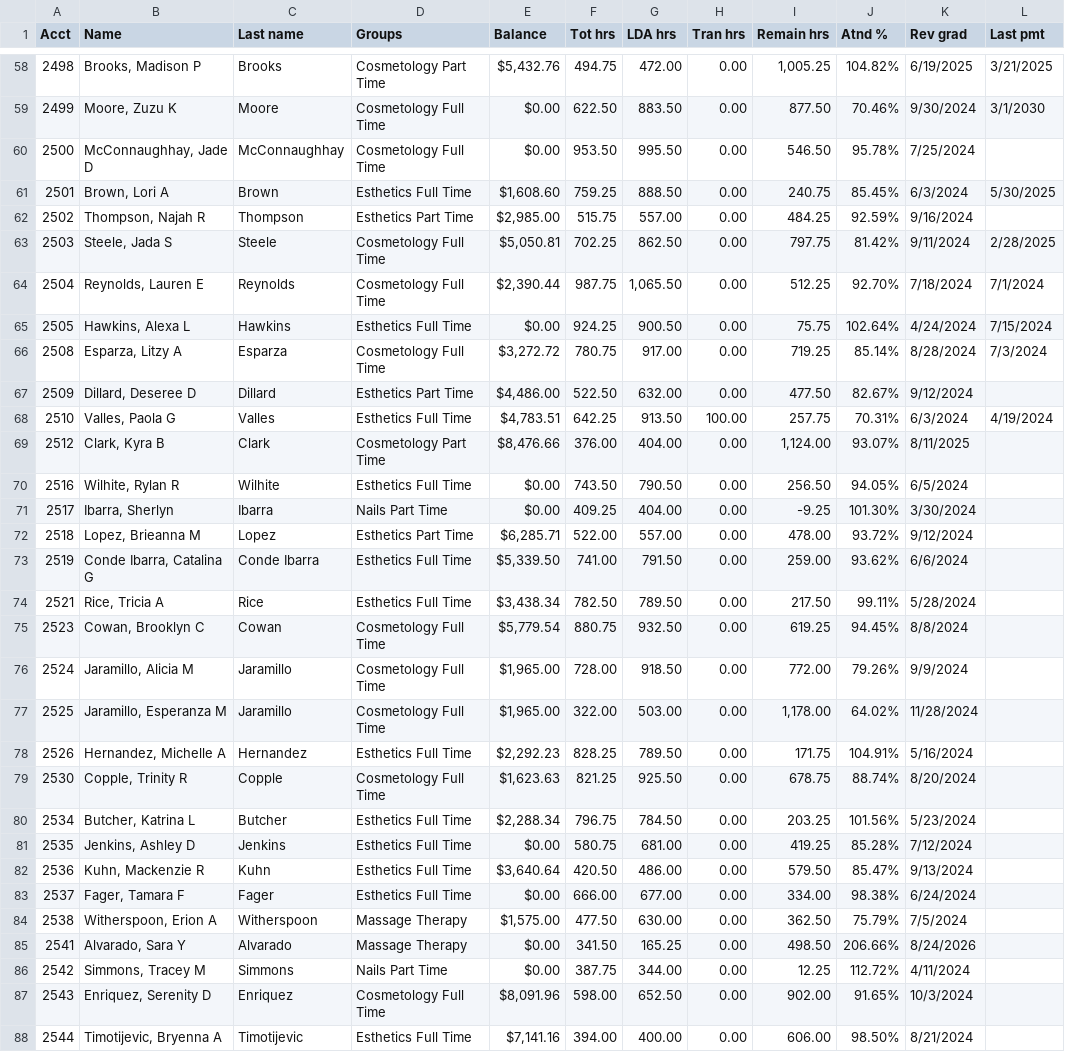
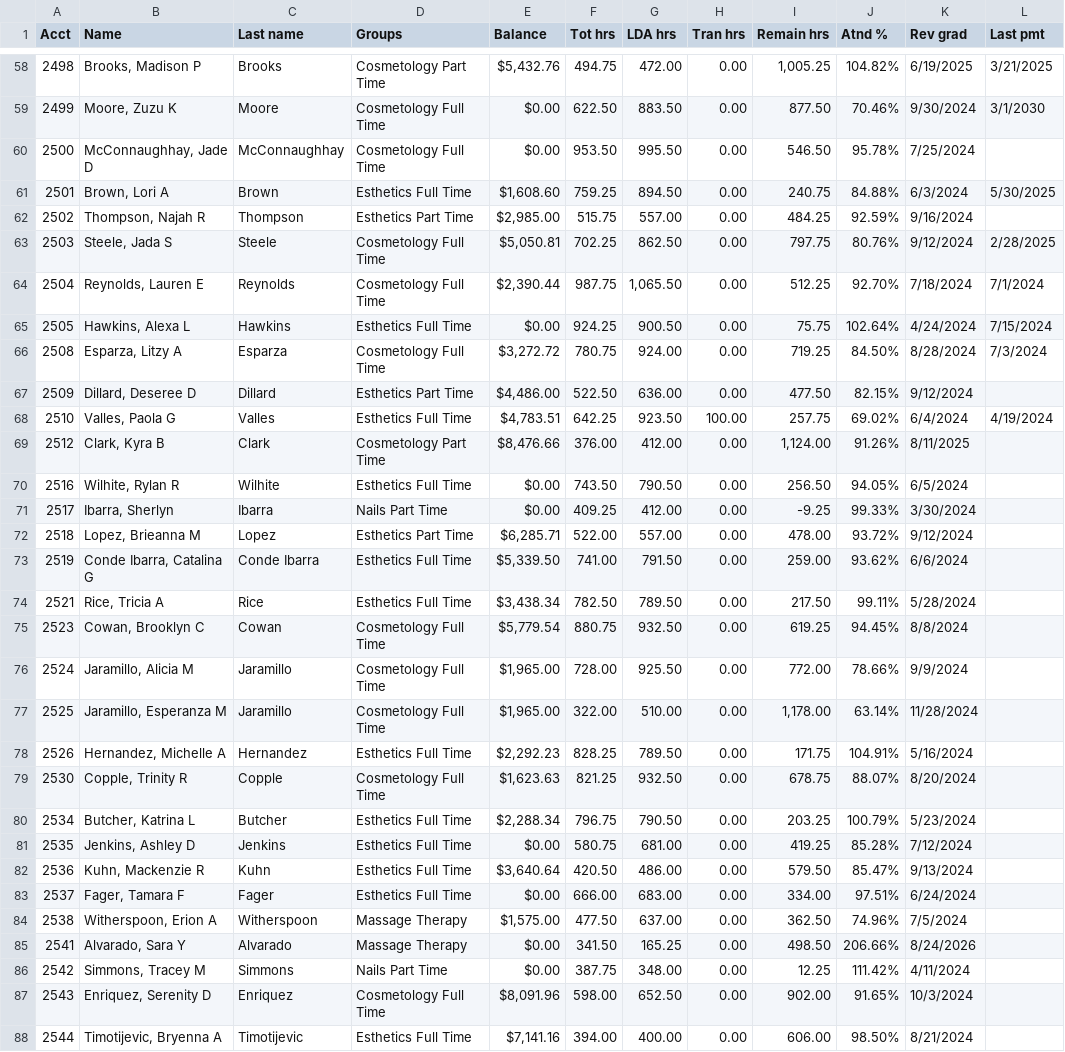
Before and after one commit to SpencerReno/EntourageApp, a CSV file: CSV Files/EntourageApp.csv, drawn as a sheet; only a part is shown, gaps mark what is left out; the diff covers the shown part only.

```diff
--- a/CSV Files/EntourageApp.csv
+++ b/CSV Files/EntourageApp.csv
@@ -60,13 +60,13 @@
 "2500","McConnaughhay, Jade D","McConnaughhay","Cosmetology Full Time","$0.00","953.50","995.50","0.00","546.50","95.78%","7/25/2024"," "
-"2501","Brown, Lori A","Brown","Esthetics Full Time","$1,608.60","759.25","888.50","0.00","240.75","85.45%","6/3/2024","5/30/2025"
+"2501","Brown, Lori A","Brown","Esthetics Full Time","$1,608.60","759.25","894.50","0.00","240.75","84.88%","6/3/2024","5/30/2025"
 "2502","Thompson, Najah R","Thompson","Esthetics Part Time","$2,985.00","515.75","557.00","0.00","484.25","92.59%","9/16/2024"," "
-"2503","Steele, Jada S","Steele","Cosmetology Full Time","$5,050.81","702.25","862.50","0.00","797.75","81.42%","9/11/2024","2/28/2025"
+"2503","Steele, Jada S","Steele","Cosmetology Full Time","$5,050.81","702.25","862.50","0.00","797.75","80.76%","9/12/2024","2/28/2025"
 "2504","Reynolds, Lauren E","Reynolds","Cosmetology Full Time","$2,390.44","987.75","1,065.50","0.00","512.25","92.70%","7/18/2024","7/1/2024"
 "2505","Hawkins, Alexa L","Hawkins","Esthetics Full Time","$0.00","924.25","900.50","0.00","75.75","102.64%","4/24/2024","7/15/2024"
-"2508","Esparza, Litzy A","Esparza","Cosmetology Full Time","$3,272.72","780.75","917.00","0.00","719.25","85.14%","8/28/2024","7/3/2024"
-"2509","Dillard, Deseree D","Dillard","Esthetics Part Time","$4,486.00","522.50","632.00","0.00","477.50","82.67%","9/12/2024"," "
-"2510","Valles, Paola G","Valles","Esthetics Full Time","$4,783.51","642.25","913.50","100.00","257.75","70.31%","6/3/2024","4/19/2024"
-"2512","Clark, Kyra B","Clark","Cosmetology Part Time","$8,476.66","376.00","404.00","0.00","1,124.00","93.07%","8/11/2025"," "
+"2508","Esparza, Litzy A","Esparza","Cosmetology Full Time","$3,272.72","780.75","924.00","0.00","719.25","84.50%","8/28/2024","7/3/2024"
+"2509","Dillard, Deseree D","Dillard","Esthetics Part Time","$4,486.00","522.50","636.00","0.00","477.50","82.15%","9/12/2024"," "
+"2510","Valles, Paola G","Valles","Esthetics Full Time","$4,783.51","642.25","923.50","100.00","257.75","69.02%","6/4/2024","4/19/2024"
+"2512","Clark, Kyra B","Clark","Cosmetology Part Time","$8,476.66","376.00","412.00","0.00","1,124.00","91.26%","8/11/2025"," "
 "2516","Wilhite, Rylan R","Wilhite","Esthetics Full Time","$0.00","743.50","790.50","0.00","256.50","94.05%","6/5/2024"," "
-"2517","Ibarra, Sherlyn","Ibarra","Nails Part Time","$0.00","409.25","404.00","0.00","-9.25","101.30%","3/30/2024"," "
+"2517","Ibarra, Sherlyn","Ibarra","Nails Part Time","$0.00","409.25","412.00","0.00","-9.25","99.33%","3/30/2024"," "
 "2518","Lopez, Brieanna M","Lopez","Esthetics Part Time","$6,285.71","522.00","557.00","0.00","478.00","93.72%","9/12/2024"," "
@@ -75,13 +75,13 @@
 "2523","Cowan, Brooklyn C","Cowan","Cosmetology Full Time","$5,779.54","880.75","932.50","0.00","619.25","94.45%","8/8/2024"," "
-"2524","Jaramillo, Alicia M","Jaramillo","Cosmetology Full Time","$1,965.00","728.00","918.50","0.00","772.00","79.26%","9/9/2024"," "
-"2525","Jaramillo, Esperanza M","Jaramillo","Cosmetology Full Time","$1,965.00","322.00","503.00","0.00","1,178.00","64.02%","11/28/2024"," "
+"2524","Jaramillo, Alicia M","Jaramillo","Cosmetology Full Time","$1,965.00","728.00","925.50","0.00","772.00","78.66%","9/9/2024"," "
+"2525","Jaramillo, Esperanza M","Jaramillo","Cosmetology Full Time","$1,965.00","322.00","510.00","0.00","1,178.00","63.14%","11/28/2024"," "
 "2526","Hernandez, Michelle A","Hernandez","Esthetics Full Time","$2,292.23","828.25","789.50","0.00","171.75","104.91%","5/16/2024"," "
-"2530","Copple, Trinity R","Copple","Cosmetology Full Time","$1,623.63","821.25","925.50","0.00","678.75","88.74%","8/20/2024"," "
-"2534","Butcher, Katrina L","Butcher","Esthetics Full Time","$2,288.34","796.75","784.50","0.00","203.25","101.56%","5/23/2024"," "
+"2530","Copple, Trinity R","Copple","Cosmetology Full Time","$1,623.63","821.25","932.50","0.00","678.75","88.07%","8/20/2024"," "
+"2534","Butcher, Katrina L","Butcher","Esthetics Full Time","$2,288.34","796.75","790.50","0.00","203.25","100.79%","5/23/2024"," "
 "2535","Jenkins, Ashley D","Jenkins","Esthetics Full Time","$0.00","580.75","681.00","0.00","419.25","85.28%","7/12/2024"," "
 "2536","Kuhn, Mackenzie R","Kuhn","Esthetics Full Time","$3,640.64","420.50","486.00","0.00","579.50","85.47%","9/13/2024"," "
-"2537","Fager, Tamara F","Fager","Esthetics Full Time","$0.00","666.00","677.00","0.00","334.00","98.38%","6/24/2024"," "
-"2538","Witherspoon, Erion A","Witherspoon","Massage Therapy","$1,575.00","477.50","630.00","0.00","362.50","75.79%","7/5/2024"," "
+"2537","Fager, Tamara F","Fager","Esthetics Full Time","$0.00","666.00","683.00","0.00","334.00","97.51%","6/24/2024"," "
+"2538","Witherspoon, Erion A","Witherspoon","Massage Therapy","$1,575.00","477.50","637.00","0.00","362.50","74.96%","7/5/2024"," "
 "2541","Alvarado, Sara Y","Alvarado","Massage Therapy","$0.00","341.50","165.25","0.00","498.50","206.66%","8/24/2026"," "
-"2542","Simmons, Tracey M","Simmons","Nails Part Time","$0.00","387.75","344.00","0.00","12.25","112.72%","4/11/2024"," "
+"2542","Simmons, Tracey M","Simmons","Nails Part Time","$0.00","387.75","348.00","0.00","12.25","111.42%","4/11/2024"," "
 "2543","Enriquez, Serenity D","Enriquez","Cosmetology Full Time","$8,091.96","598.00","652.50","0.00","902.00","91.65%","10/3/2024"," "
```
Also changed, not shown: 128 edited cells elsewhere in this file.
